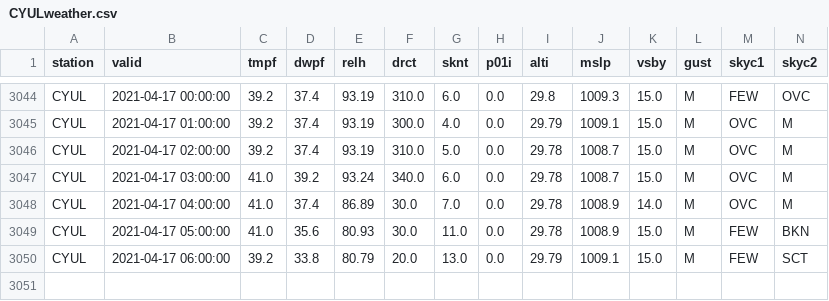
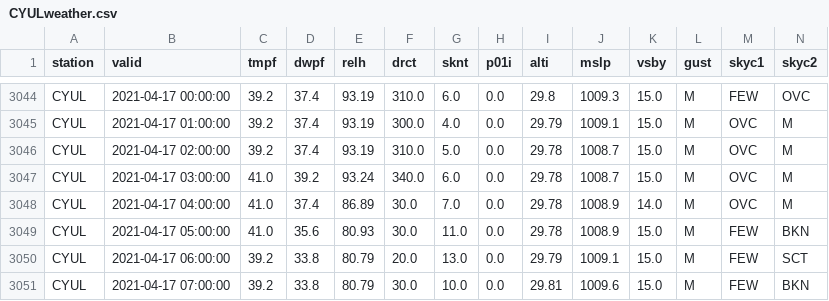
Before and after one commit to drdevinhopkins/210307, a CSV file: data/CYULweather.csv, drawn as a sheet; only a part is shown, gaps mark what is left out; rows hold the shown columns only; the diff names each change by its address in the sheet, - before the commit and + after, or states it on an @@ line.

```diff
--- a/data/CYULweather.csv
+++ b/data/CYULweather.csv
+row 3051: CYUL | 2021-04-17 07:00:00 | 39.2 | 33.8 | 80.79 | 30.0 | 10.0 | 0.0 | 29.81 | 1009.6 | 15.0 | M | FEW | BKN
```
Also changed, not shown: 1 other file.
